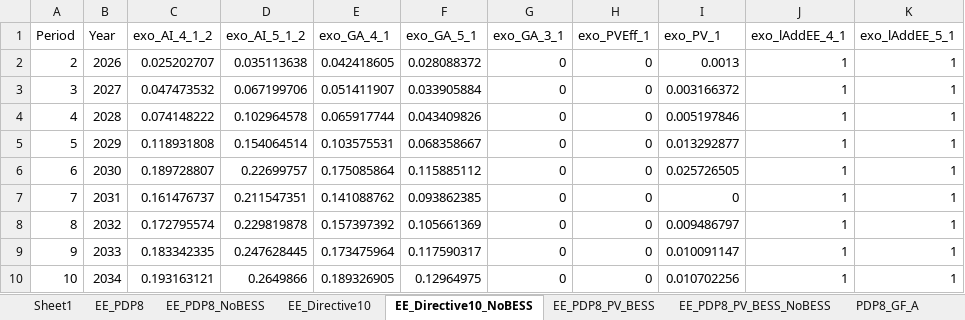
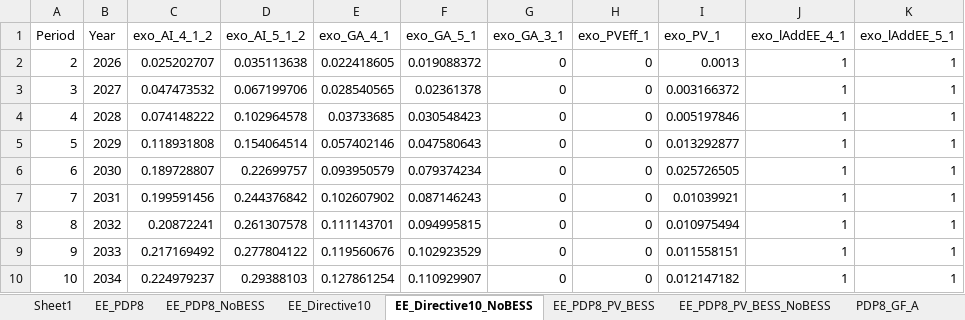
Before and after one commit to schultkr/DGE-METRIC-VietNam, an Excel workbook: Training/Day3_Calibration/ModelScenarios5Sectorsand1Regions.xlsx, sheet EE_Directive10_NoBESS, drawn as a sheet; only a part is shown; values as stored, in another font and other column widths than the file's, no borders; the diff covers the shown part only; the diff names each change by its address in the sheet, - before the commit and + after, or states it on an @@ line.

```diff
--- a/Training/Day3_Calibration/ModelScenarios5Sectorsand1Regions.xlsx (sheet EE_Directive10_NoBESS)
+++ b/Training/Day3_Calibration/ModelScenarios5Sectorsand1Regions.xlsx (sheet EE_Directive10_NoBESS)
-E2 (exo_GA_4_1): 0.042418605
+E2 (exo_GA_4_1): 0.022418605
-F2 (exo_GA_5_1): 0.028088372
+F2 (exo_GA_5_1): 0.019088372
-E3 (exo_GA_4_1): 0.051411907
+E3 (exo_GA_4_1): 0.028540565
-F3 (exo_GA_5_1): 0.033905884
+F3 (exo_GA_5_1): 0.02361378
-E4 (exo_GA_4_1): 0.065917744
+E4 (exo_GA_4_1): 0.03733685
-F4 (exo_GA_5_1): 0.043409826
+F4 (exo_GA_5_1): 0.030548423
-E5 (exo_GA_4_1): 0.103575531
+E5 (exo_GA_4_1): 0.057402146
-F5 (exo_GA_5_1): 0.068358667
+F5 (exo_GA_5_1): 0.047580643
-E6 (exo_GA_4_1): 0.175085864
+E6 (exo_GA_4_1): 0.093950579
-F6 (exo_GA_5_1): 0.115885112
+F6 (exo_GA_5_1): 0.079374234
-C7 (exo_AI_4_1_2): 0.161476737
+C7 (exo_AI_4_1_2): 0.199591456
-D7 (exo_AI_5_1_2): 0.211547351
+D7 (exo_AI_5_1_2): 0.244376842
-E7 (exo_GA_4_1): 0.141088762
+E7 (exo_GA_4_1): 0.102607902
-F7 (exo_GA_5_1): 0.093862385
+F7 (exo_GA_5_1): 0.087146243
-I7 (exo_PV_1): 0
+I7 (exo_PV_1): 0.01039921
-C8 (exo_AI_4_1_2): 0.172795574
+C8 (exo_AI_4_1_2): 0.20872241
-D8 (exo_AI_5_1_2): 0.229819878
+D8 (exo_AI_5_1_2): 0.261307578
-E8 (exo_GA_4_1): 0.157397392
+E8 (exo_GA_4_1): 0.111143701
-F8 (exo_GA_5_1): 0.105661369
+F8 (exo_GA_5_1): 0.094995815
-I8 (exo_PV_1): 0.009486797
+I8 (exo_PV_1): 0.010975494
-C9 (exo_AI_4_1_2): 0.183342335
+C9 (exo_AI_4_1_2): 0.217169492
-D9 (exo_AI_5_1_2): 0.247628445
+D9 (exo_AI_5_1_2): 0.277804122
-E9 (exo_GA_4_1): 0.173475964
+E9 (exo_GA_4_1): 0.119560676
-F9 (exo_GA_5_1): 0.117590317
+F9 (exo_GA_5_1): 0.102923529
-I9 (exo_PV_1): 0.010091147
+I9 (exo_PV_1): 0.011558151
-C10 (exo_AI_4_1_2): 0.193163121
+C10 (exo_AI_4_1_2): 0.224979237
-D10 (exo_AI_5_1_2): 0.2649866
+D10 (exo_AI_5_1_2): 0.29388103
-E10 (exo_GA_4_1): 0.189326905
+E10 (exo_GA_4_1): 0.127861254
-F10 (exo_GA_5_1): 0.12964975
+F10 (exo_GA_5_1): 0.110929907
-I10 (exo_PV_1): 0.010702256
+I10 (exo_PV_1): 0.012147182
```
Also changed, not shown: 72 edited cells elsewhere in this sheet, sheet EE_PDP8, sheet EE_PDP8_NoBESS, sheet EE_PDP8_PV_BESS_NoBESS, sheet EE_PDP8_PV_BESS, sheet EE_Directive10, Training/Day3_Calibration/ModelBaseline5Sectorsand1Regions.xlsx, Training/Day3_Calibration/ScenarioPathDefinition.xlsx.
